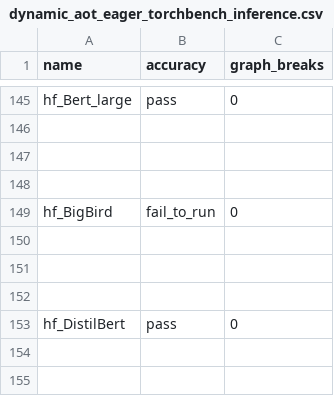
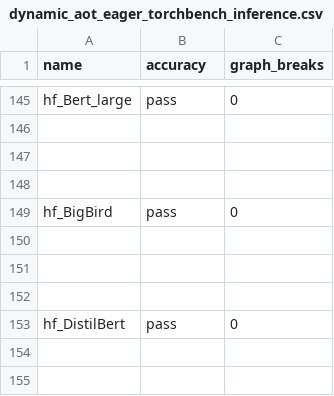
Before and after one commit to aaditya-panik/pytorch, a CSV file: benchmarks/dynamo/ci_expected_accuracy/dynamic_aot_eager_torchbench_inference.csv, drawn as a sheet; only a part is shown, gaps mark what is left out.

Commit message:
Try to fix Inductor CI periodic tests (#160932)
- hf_Reformer: this one starts failing due to increased graph breaks due to transformers pin bump (#159291). We can likely just bump the expected graph break count.
- dla102: this one starts timing out on 8/13 Wed between commit 6e8865f and ee1b041. But based on the PT2 dashboard, this model actually doesn't have compile time or runtime regression. Will try to bump up the timeout and see if it can work.
- hf_BigBird: this one has its accuracy status improved since today. Will update hf_BigBird accuracy status.

Pull Request resolved: https://github.com/pytorch/pytorch/pull/160932
Approved by: https://github.com/zou3519, https://github.com/huydhn, https://github.com/malfet

```diff
--- a/benchmarks/dynamo/ci_expected_accuracy/dynamic_aot_eager_torchbench_inference.csv
+++ b/benchmarks/dynamo/ci_expected_accuracy/dynamic_aot_eager_torchbench_inference.csv
@@ -148,3 +148,3 @@ hf_Bert_large,pass,0
 
-hf_BigBird,fail_to_run,0
+hf_BigBird,pass,0
 
```
Also changed, not shown: benchmarks/dynamo/ci_expected_accuracy/aot_inductor_huggingface_inference.csv, benchmarks/dynamo/ci_expected_accuracy/cpu_aot_inductor_freezing_huggingface_inference.csv, 7 other files.
